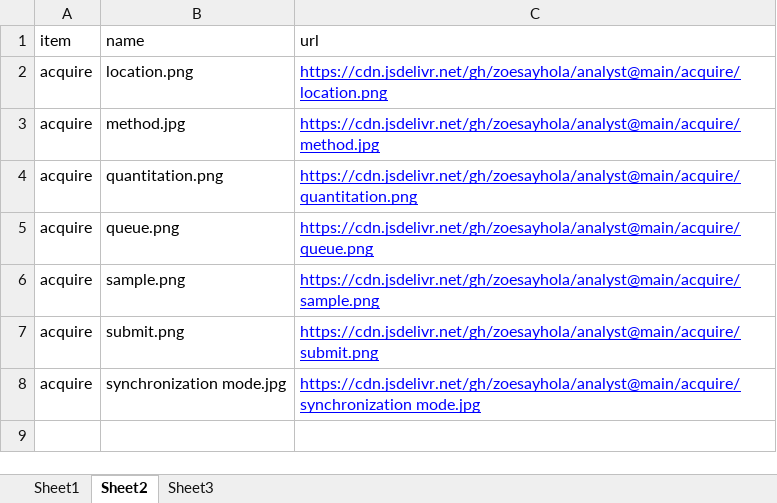
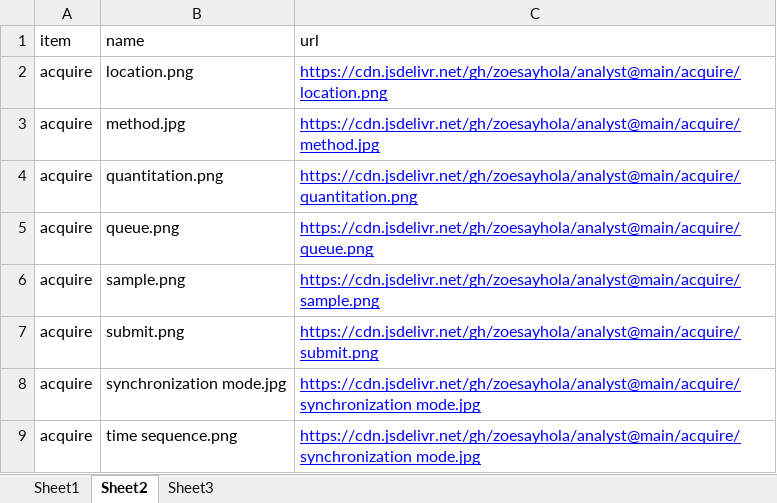
Before and after one commit to zoesayhola/analyst, an Excel workbook: url.xlsx, sheet Sheet2, drawn as a sheet; values as stored, in another font and other column widths than the file's, no borders; the diff names each change by its address in the sheet, - before the commit and + after, or states it on an @@ line.

```diff
--- a/url.xlsx (sheet Sheet2)
+++ b/url.xlsx (sheet Sheet2)
+row 9: acquire | time sequence.png | https://cdn.jsdelivr.net/gh/zoesayhola/analyst@main/acquire/synchronization mode.jpg
```
Also changed, not shown: 1 other file.
